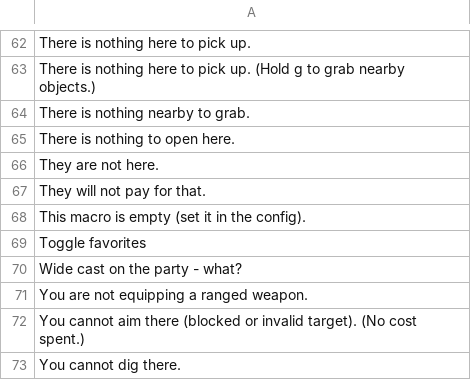
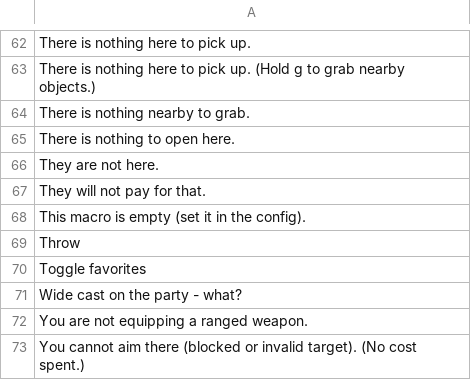
Before and after one commit to Claudia-diva/ElinModding, a TSV file: ElonaKeys/package/LangMod/EN/elonakeys.tsv, drawn as a sheet; only a part is shown, gaps mark what is left out; the shorter side is filled out with more unchanged rows; the diff names each change by its address in the sheet, - before the commit and + after, or states it on an @@ line.

Commit message:
ElonaKeys 1.37.0: one-key throw spam
f throws one item from a held throwable stack at the enemy lock, like
firing a bow. Quickbound throwables throw one directly instead of only
going to the hands. The T menu path shares the same single-throw aim.

```diff
--- a/ElonaKeys/package/LangMod/EN/elonakeys.tsv
+++ b/ElonaKeys/package/LangMod/EN/elonakeys.tsv
+row 69: Throw
```
Also changed, not shown: 7 other files.
